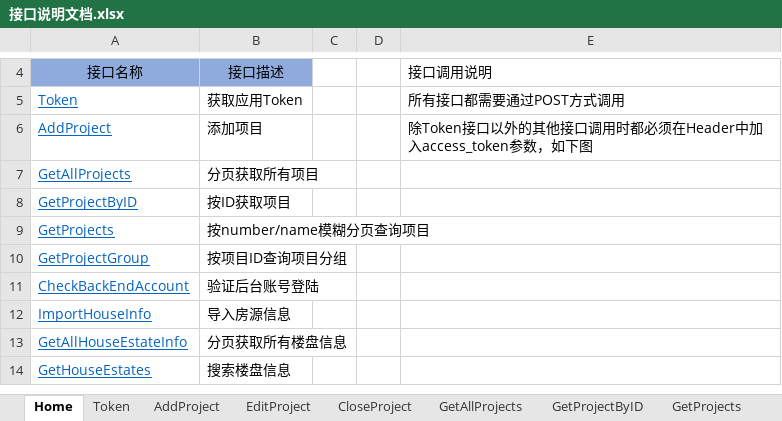
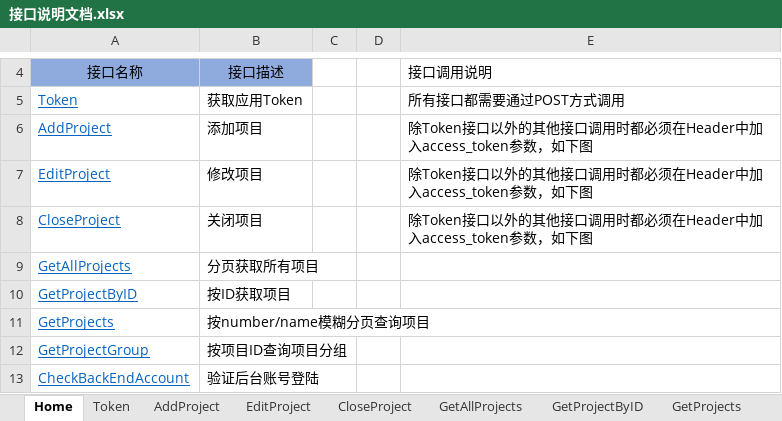
Before and after one commit to RockJiang1/HouseSelection, an Excel workbook: Doc/接口说明文档.xlsx, sheet Home, drawn as a sheet; only a part is shown, gaps mark what is left out; the shorter side is filled out with more unchanged rows; values as stored, in another font and other column widths than the file's, no borders; charts and pictures not drawn; the diff names each change by its address in the sheet, - before the commit and + after, or states it on an @@ line.

Commit message:
添加文档索引

```diff
--- a/Doc/接口说明文档.xlsx (sheet Home)
+++ b/Doc/接口说明文档.xlsx (sheet Home)
+row 7: EditProject | 修改项目 |  |  | 除Token接口以外的其他接口调用时都必须在Header中加入access_token参数，如下图
+row 8: CloseProject | 关闭项目 |  |  | 除Token接口以外的其他接口调用时都必须在Header中加入access_token参数，如下图
```
Also changed, not shown: charts or pictures.
